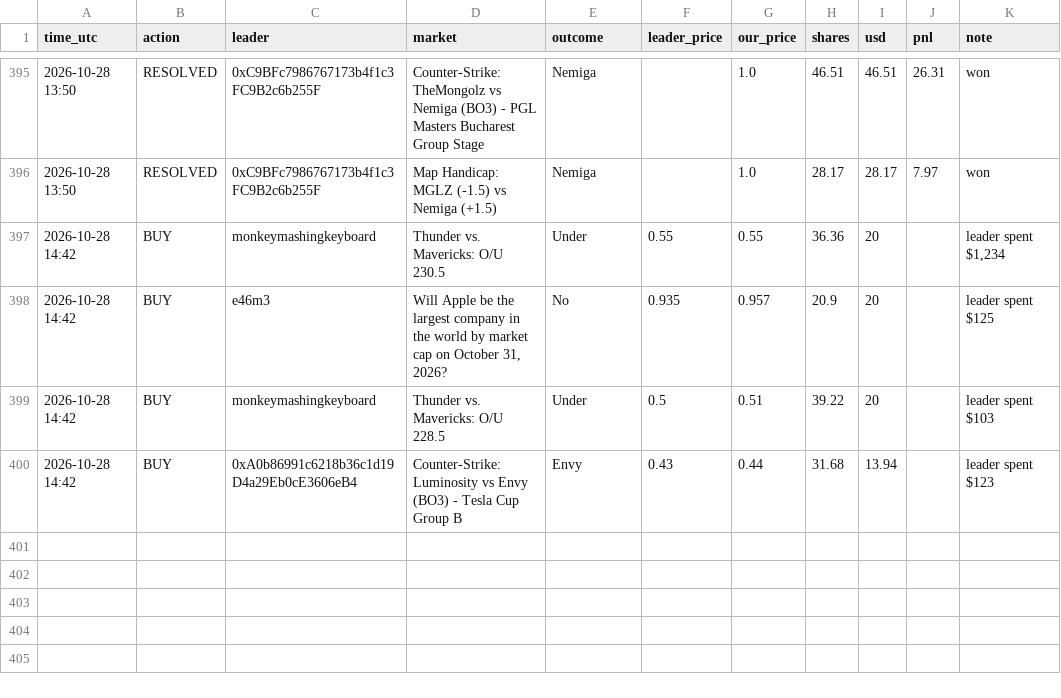
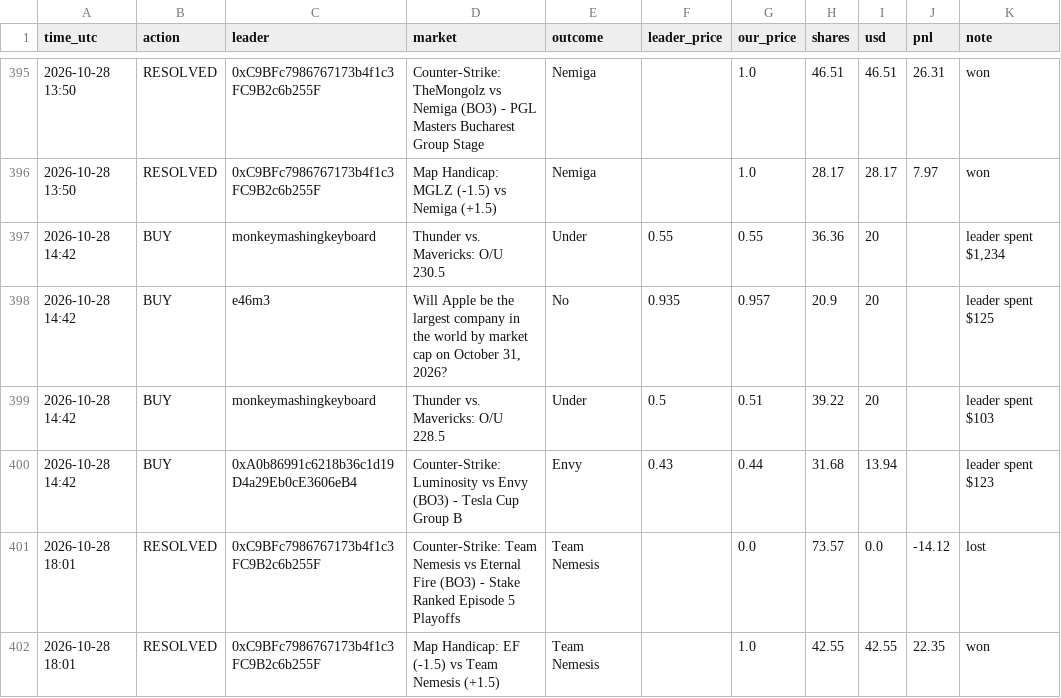
Before and after one commit to Duncan2k04/Polymarket-copybot, a CSV file: data/live_wide_trades.csv, drawn as a sheet; only a part is shown, gaps mark what is left out.

Commit message:
live run 2026-10-28T18:01Z

```diff
--- a/data/live_wide_trades.csv
+++ b/data/live_wide_trades.csv
@@ -400 +400,3 @@ time_utc,action,leader,market,outcome,leader_price,our_price,shares,usd,pnl,note
 2026-10-28 14:42,BUY,0xA0b86991c6218b36c1d19D4a29Eb0cE3606eB4,Counter-Strike: Luminosity vs Envy (BO3) - Tesla Cup Group B,Envy,0.43,0.44,31.68,13.94,,leader spent $123
+2026-10-28 18:01,RESOLVED,0xC9BFc7986767173b4f1c3FC9B2c6b255F,Counter-Strike: Team Nemesis vs Eternal Fire (BO3) - Stake Ranked Episode 5 Playoffs,Team Nemesis,,0.0,73.57,0.0,-14.12,lost
+2026-10-28 18:01,RESOLVED,0xC9BFc7986767173b4f1c3FC9B2c6b255F,Map Handicap: EF (-1.5) vs Team Nemesis (+1.5),Team Nemesis,,1.0,42.55,42.55,22.35,won
```
Also changed, not shown: data/live_top5_equity.csv, data/live_wide_equity.csv, 5 other files.
